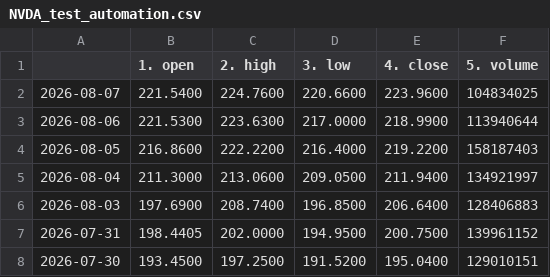
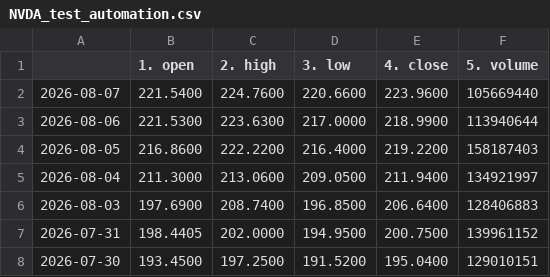
Before and after one commit to tanyalondon/market-mlops, a CSV file: NVDA_test_automation.csv, drawn as a sheet; only a part is shown.

```diff
--- a/NVDA_test_automation.csv
+++ b/NVDA_test_automation.csv
@@ -1,3 +1,3 @@
 ,1. open,2. high,3. low,4. close,5. volume
-2026-08-07,221.5400,224.7600,220.6600,223.9600,104834025
+2026-08-07,221.5400,224.7600,220.6600,223.9600,105669440
 2026-08-06,221.5300,223.6300,217.0000,218.9900,113940644
```
